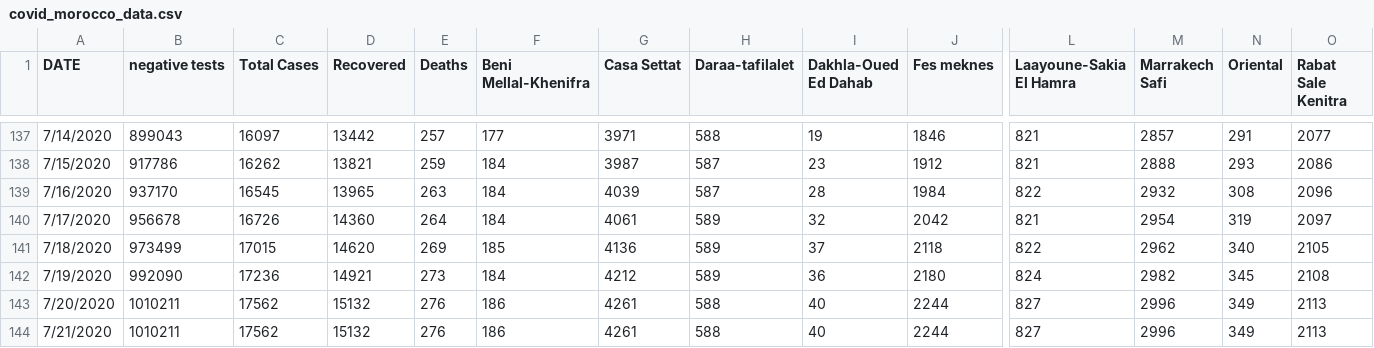
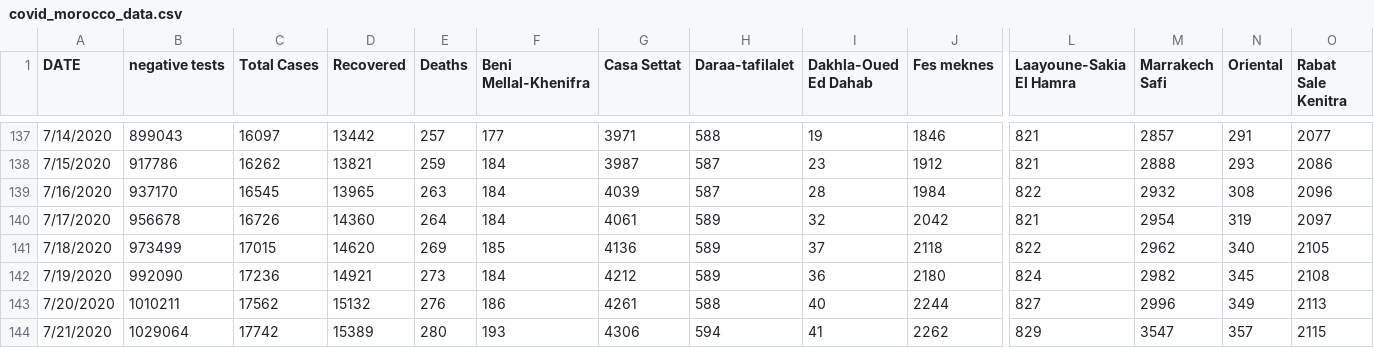
Before and after one commit to ELouardigui/covid_19_data, a CSV file: covid_morocco_data.csv, drawn as a sheet; only a part is shown, gaps mark what is left out; the diff covers the shown part only; the diff names each change by its address in the sheet, - before the commit and + after, or states it on an @@ line.

Commit message:
new update

```diff
--- a/covid_morocco_data.csv
+++ b/covid_morocco_data.csv
-B144 (negative tests): 1010211
+B144 (negative tests): 1029064
-C144 (Total Cases): 17562
+C144 (Total Cases): 17742
-D144 (Recovered): 15132
+D144 (Recovered): 15389
-E144 (Deaths): 276
+E144 (Deaths): 280
-F144 (Beni Mellal-Khenifra): 186
+F144 (Beni Mellal-Khenifra): 193
-G144 (Casa Settat): 4261
+G144 (Casa Settat): 4306
-H144 (Daraa-tafilalet): 588
+H144 (Daraa-tafilalet): 594
-I144 (Dakhla-Oued Ed Dahab): 40
+I144 (Dakhla-Oued Ed Dahab): 41
-J144 (Fes meknes): 2244
+J144 (Fes meknes): 2262
-L144 (Laayoune-Sakia El Hamra): 827
+L144 (Laayoune-Sakia El Hamra): 829
-M144 (Marrakech Safi): 2996
+M144 (Marrakech Safi): 3547
-N144 (Oriental): 349
+N144 (Oriental): 357
-O144 (Rabat Sale Kenitra): 2113
+O144 (Rabat Sale Kenitra): 2115
```
Also changed, not shown: 2 edited cells elsewhere in this file.
